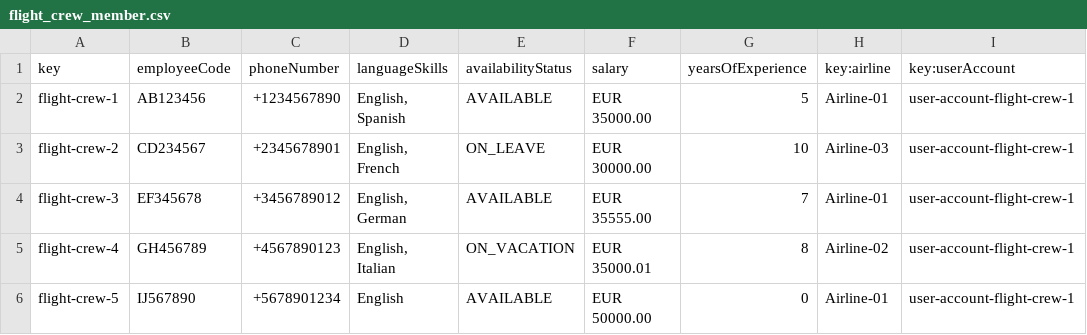
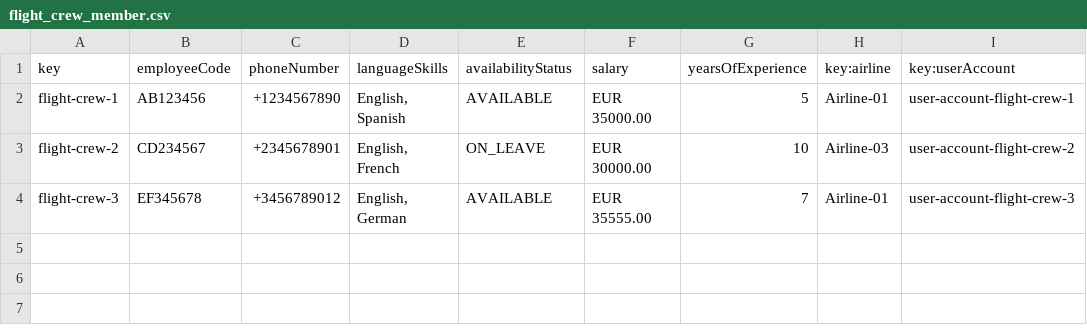
Before and after one commit to virmesper/Acme-ANS-C3, a CSV file: src/main/resources/WEB-INF/data/sample/flight_crew_member.csv, drawn as a sheet.

```diff
--- a/src/main/resources/WEB-INF/data/sample/flight_crew_member.csv
+++ b/src/main/resources/WEB-INF/data/sample/flight_crew_member.csv
@@ -2,5 +2,3 @@ key,employeeCode,phoneNumber,languageSkills,availabilityStatus,salary,yearsOfExp
 flight-crew-1,AB123456,+1234567890,"English, Spanish",AVAILABLE,EUR 35000.00,5,Airline-01,user-account-flight-crew-1
-flight-crew-2,CD234567,+2345678901,"English, French",ON_LEAVE,EUR 30000.00,10,Airline-03,user-account-flight-crew-1
-flight-crew-3,EF345678,+3456789012,"English, German",AVAILABLE,EUR 35555.00,7,Airline-01,user-account-flight-crew-1
-flight-crew-4,GH456789,+4567890123,"English, Italian",ON_VACATION,EUR 35000.01,8,Airline-02,user-account-flight-crew-1
-flight-crew-5,IJ567890,+5678901234,English,AVAILABLE,EUR 50000.00,0,Airline-01,user-account-flight-crew-1
+flight-crew-2,CD234567,+2345678901,"English, French",ON_LEAVE,EUR 30000.00,10,Airline-03,user-account-flight-crew-2
+flight-crew-3,EF345678,+3456789012,"English, German",AVAILABLE,EUR 35555.00,7,Airline-01,user-account-flight-crew-3
```
Also changed, not shown: src/main/resources/WEB-INF/data/sample/flight-assignment.csv, src/main/resources/WEB-INF/data/sample/user-account.csv, 19 other files.
